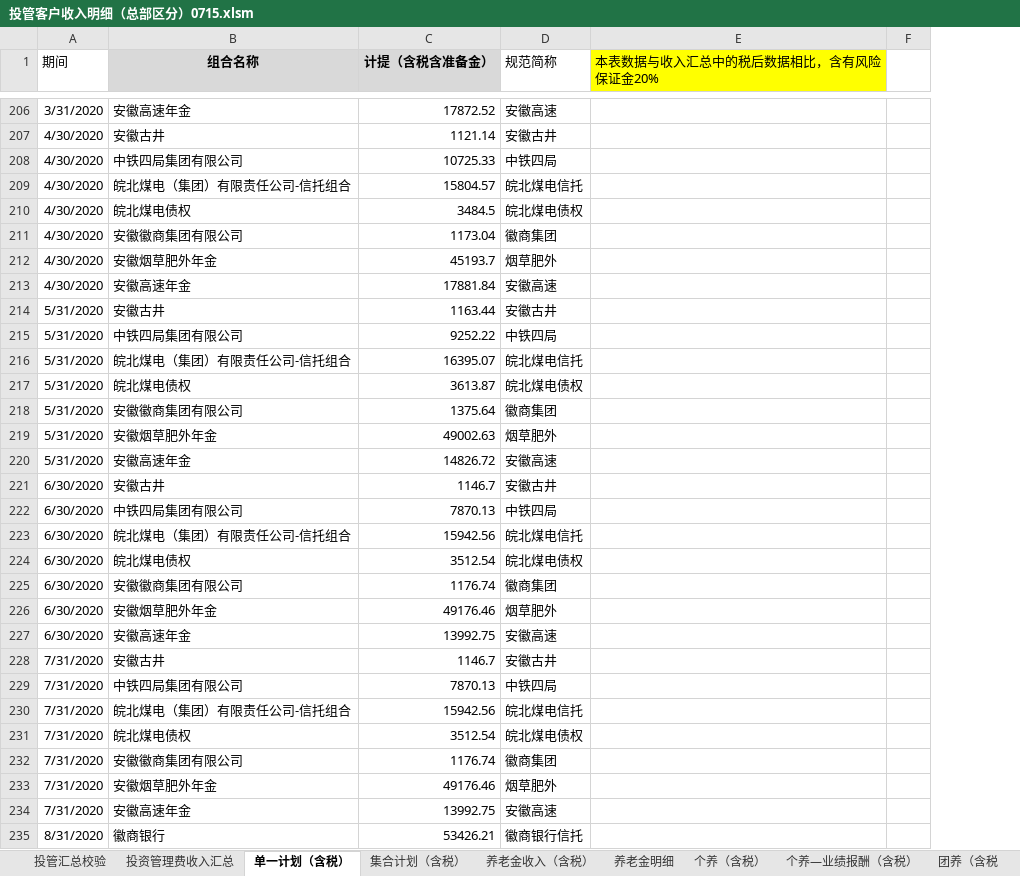
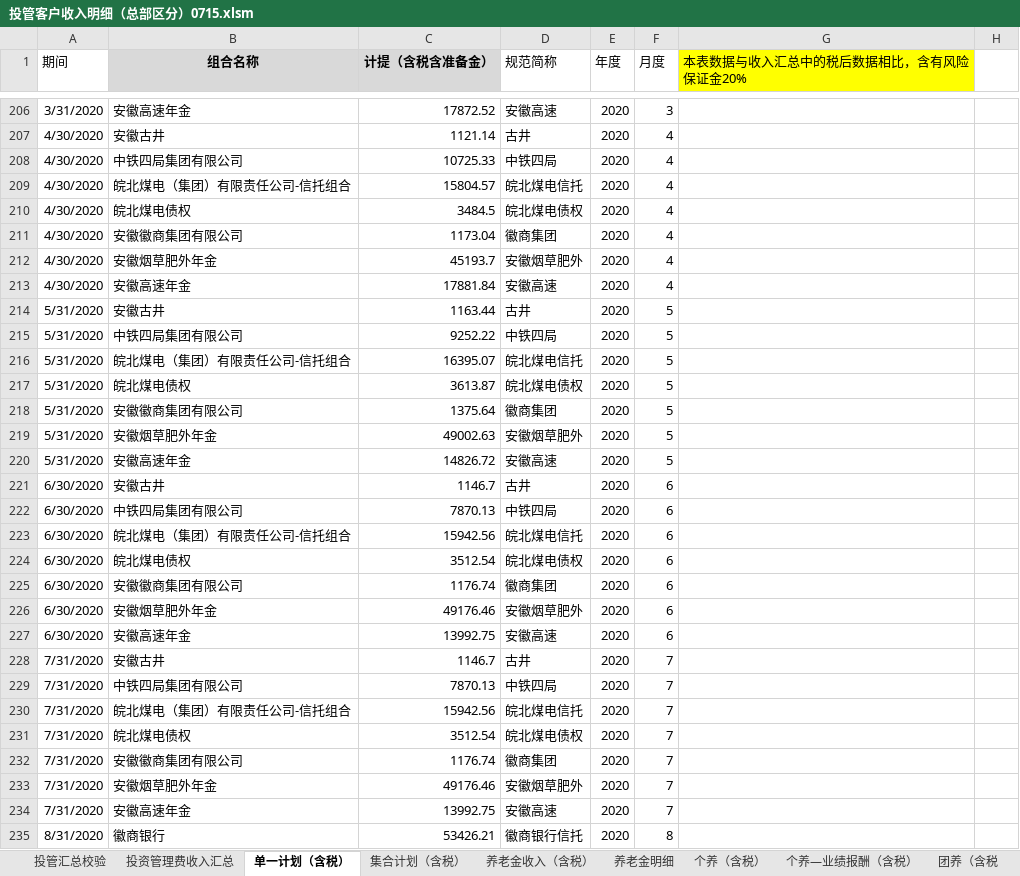
Before and after one commit to VB6Hobbyst7/CLPCworks, an Excel workbook: EXCEL_VBA_FILES/投管客户收入明细（总部区分）0715.xlsm, sheet 单一计划（含税）, drawn as a sheet; only a part is shown, gaps mark what is left out; values as stored, in another font and other column widths than the file's, no borders; the diff covers the shown part only; the diff names each change by its address in the sheet, - before the commit and + after, or states it on an @@ line.

```diff
--- a/EXCEL_VBA_FILES/投管客户收入明细（总部区分）0715.xlsm (sheet 单一计划（含税）)
+++ b/EXCEL_VBA_FILES/投管客户收入明细（总部区分）0715.xlsm (sheet 单一计划（含税）)
+column E (年度), rows 206-235: all 2020
+column F (月度), rows 206-235: 3 | 4 | 4 | 4 | 4 | 4 | 4 | 4 | 5 | 5 | 5 | 5 | 5 | 5 | 5 | 6 | 6 | 6 | 6 | 6 | 6 | 6 | 7 | 7 | 7 | 7 | 7 | 7 | 7 | 8
-D207 (规范简称): 安徽古井
+D207 (规范简称): 古井
-D212 (规范简称): 烟草肥外
+D212 (规范简称): 安徽烟草肥外
-D214 (规范简称): 安徽古井
+D214 (规范简称): 古井
-D219 (规范简称): 烟草肥外
+D219 (规范简称): 安徽烟草肥外
-D221 (规范简称): 安徽古井
+D221 (规范简称): 古井
-D226 (规范简称): 烟草肥外
+D226 (规范简称): 安徽烟草肥外
-D228 (规范简称): 安徽古井
+D228 (规范简称): 古井
-D233 (规范简称): 烟草肥外
+D233 (规范简称): 安徽烟草肥外
```
Also changed, not shown: 34 edited cells elsewhere in this sheet, sheet 个养（含税）, sheet 养老金明细, sheet 投资管理费收入汇总, formulas that keep their value, EXCEL_VBA_FILES/招商证券交易账户.xlsm, 10 other files.
